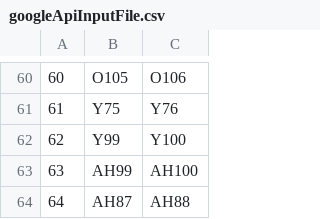
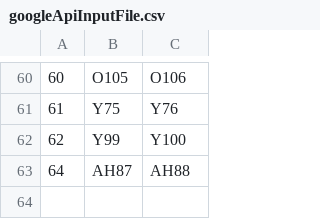
Before and after one commit to giovannibussu/WC2018, a CSV file: core/src/main/resources/googleApiInputFile.csv, drawn as a sheet; only a part is shown, gaps mark what is left out.

```diff
--- a/core/src/main/resources/googleApiInputFile.csv
+++ b/core/src/main/resources/googleApiInputFile.csv
@@ -62,3 +62,2 @@
 62,Y99,Y100
-63,AH99,AH100
 64,AH87,AH88
```
Also changed, not shown: 4 other files.
